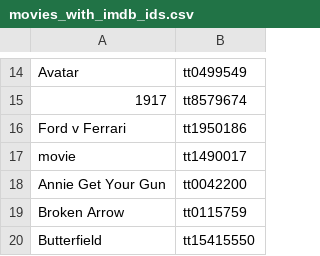
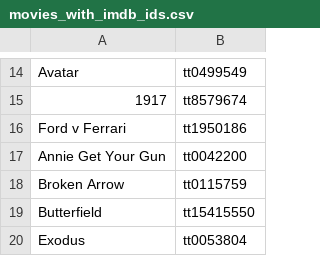
Before and after one commit to sydney-machine-learning/LLM-moviereviews, a CSV file: movies_with_imdb_ids.csv, drawn as a sheet; only a part is shown, gaps mark what is left out; the shorter side is filled out with more unchanged rows.

```diff
--- a/movies_with_imdb_ids.csv
+++ b/movies_with_imdb_ids.csv
@@ -16,3 +16,2 @@ Avatar,tt0499549
 Ford v Ferrari,tt1950186
-movie,tt1490017
 Annie Get Your Gun,tt0042200
```
Also changed, not shown: blockbusters_movies_and_years.csv, 3 other files.
